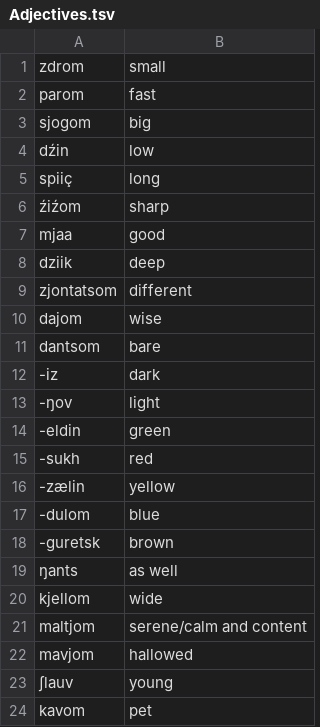
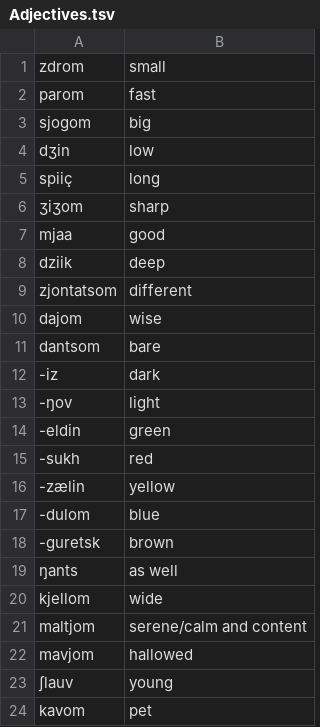
Before and after one commit to the-nick-of-time/Dwarvish, a TSV file: corpus/Adjectives.tsv, drawn as a sheet.

```diff
--- a/corpus/Adjectives.tsv
+++ b/corpus/Adjectives.tsv
@@ -3,5 +3,5 @@ parom	fast
 sjogom	big
-dźin	low
+dʒin	low
 spiiç	long
-źiźom	sharp
+ʒiʒom	sharp
 mjaa	good
```
Also changed, not shown: corpus/Interjections.tsv, corpus/Nouns.tsv, 1 other file.
